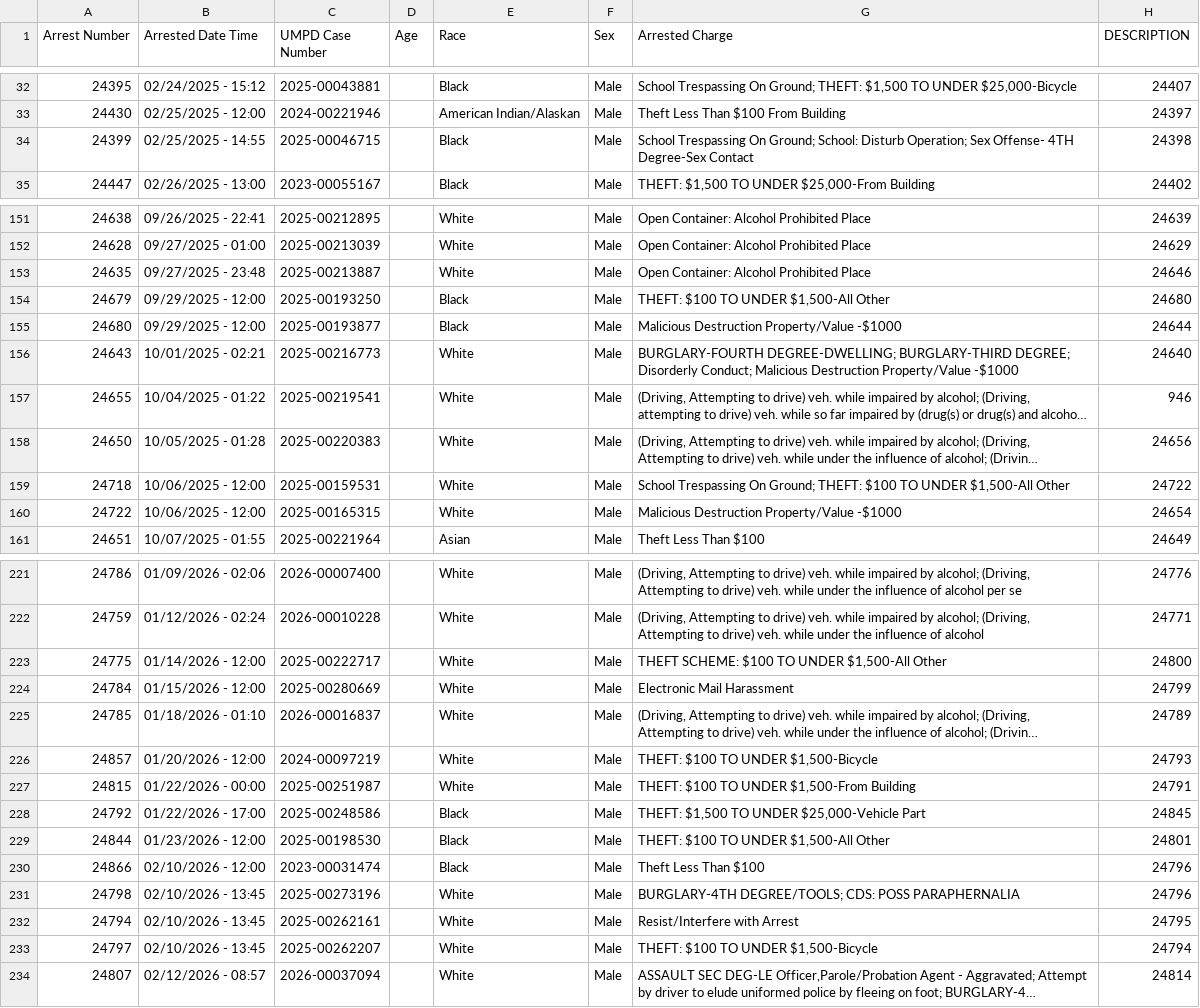
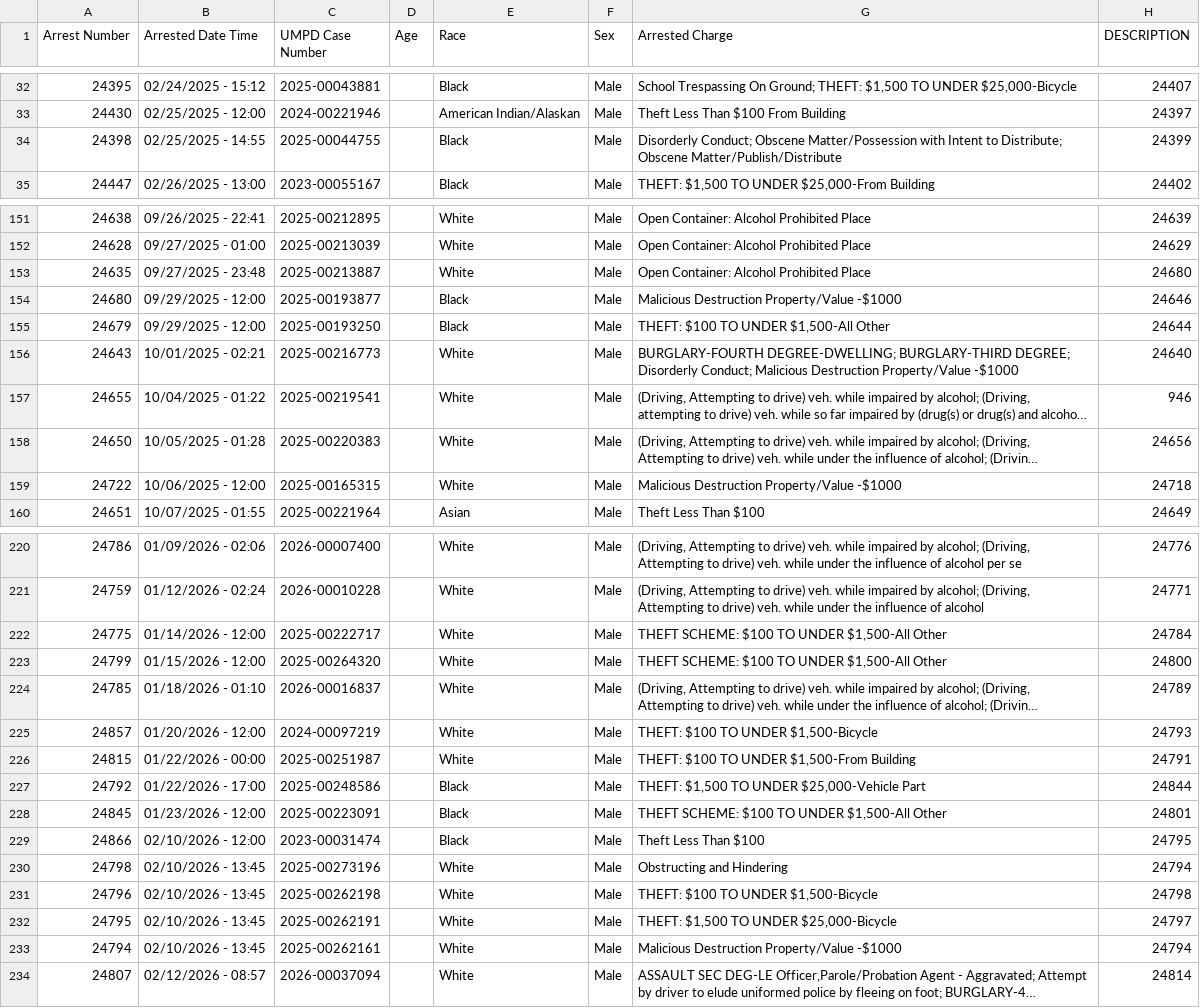
Before and after one commit to dwillis/umpd-logs, a CSV file: data/all-police-arrests.csv, drawn as a sheet; only a part is shown, gaps mark what is left out; long unchanged cells end in …; removed rows and columns are numbered as before the commit, all else as after; the diff covers the shown part only; the diff names each change by its address in the sheet, - before the commit and + after, or states it on an @@ line.

```diff
--- a/data/all-police-arrests.csv
+++ b/data/all-police-arrests.csv
@@ row 34 moved to row 289: 24399 @@
@@ row 286 moved to row 34: 24398 @@
-H153 (DESCRIPTION): 24646
+H153 (DESCRIPTION): 24680
-row 154: 24679 | 09/29/2025 - 12:00 | 2025-00193250 |  | Black | Male | THEFT: $100 TO UNDER $1,500-All Other | 24680
-H154 (DESCRIPTION): 24644
+H154 (DESCRIPTION): 24646
+row 155: 24679 | 09/29/2025 - 12:00 | 2025-00193250 |  | Black | Male | THEFT: $100 TO UNDER $1,500-All Other | 24644
@@ row 159 moved to row 291: 24718 @@
-H159 (DESCRIPTION): 24654
+H159 (DESCRIPTION): 24718
-H222 (DESCRIPTION): 24800
+H222 (DESCRIPTION): 24784
@@ row 224 moved to row 295: 24784 @@
@@ row 292 moved to row 223: 24799 @@
-H227 (DESCRIPTION): 24845
+H227 (DESCRIPTION): 24844
@@ row 229 moved to row 296: 24844 @@
@@ row 293 moved to row 228: 24845 @@
-H229 (DESCRIPTION): 24796
+H229 (DESCRIPTION): 24795
-G230 (Arrested Charge): BURGLARY-4TH DEGREE/TOOLS; CDS: POSS PARAPHERNALIA
+G230 (Arrested Charge): Obstructing and Hindering
-H230 (DESCRIPTION): 24796
+H230 (DESCRIPTION): 24794
@@ row 294 moved to row 231: 24796 @@
@@ row 295 moved to row 232: 24795 @@
-G233 (Arrested Charge): Resist/Interfere with Arrest
+G233 (Arrested Charge): Malicious Destruction Property/Value -$1000
-H233 (DESCRIPTION): 24795
+H233 (DESCRIPTION): 24794
@@ row 233 moved to row 297: 24797 @@
```
Also changed, not shown: 8 added rows, 5 removed rows, 21 moved rows and 21 edited cells elsewhere in this file, 2 other files.
